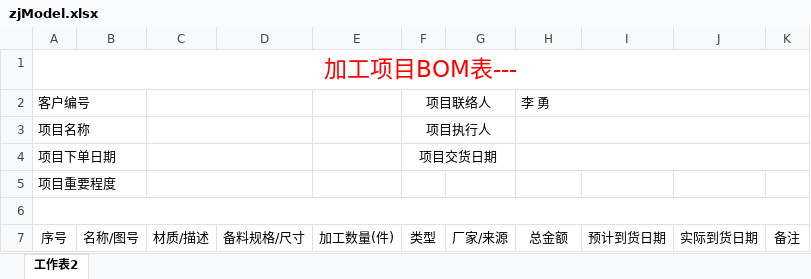
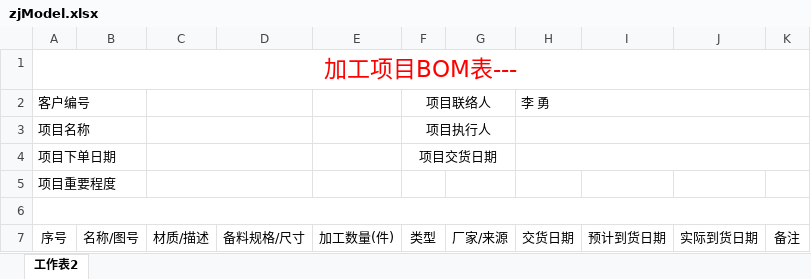
Before and after one commit to liihong/web-scpc, an Excel workbook: cms-server/utils/zjModel.xlsx, sheet 工作表2, drawn as a sheet; values as stored, in another font and other column widths than the file's, no borders; the diff names each change by its address in the sheet, - before the commit and + after, or states it on an @@ line.

```diff
--- a/cms-server/utils/zjModel.xlsx (sheet 工作表2)
+++ b/cms-server/utils/zjModel.xlsx (sheet 工作表2)
-H7: 总金额
+H7: 交货日期
```
Also changed, not shown: 40 other files.
